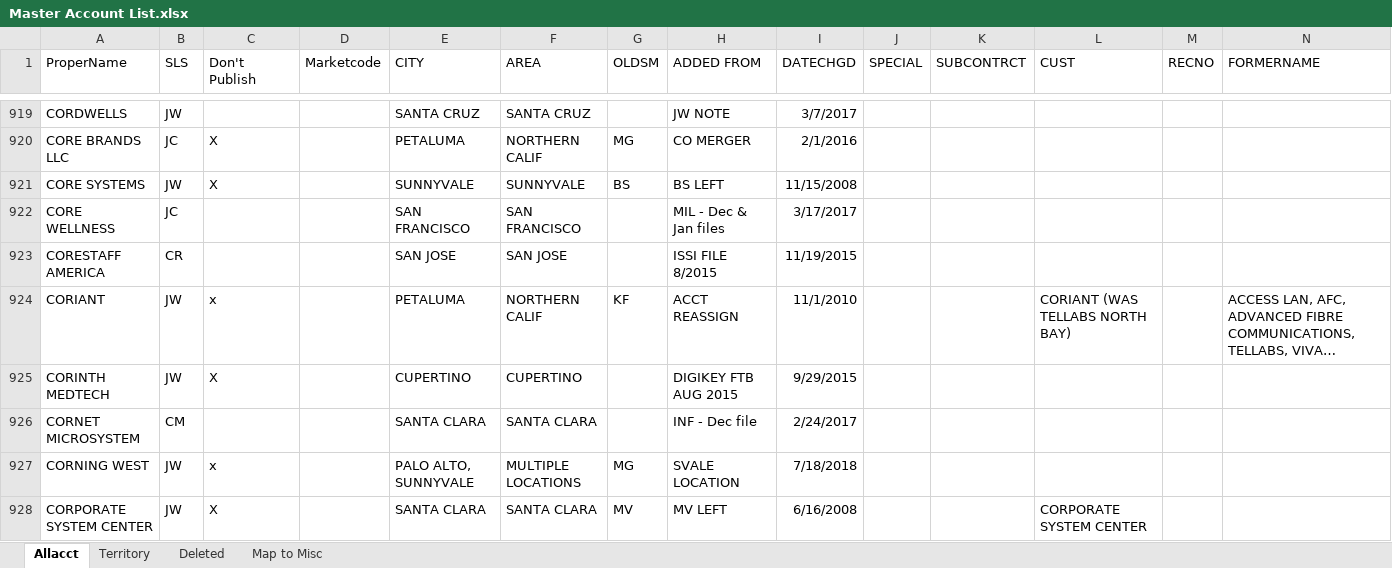
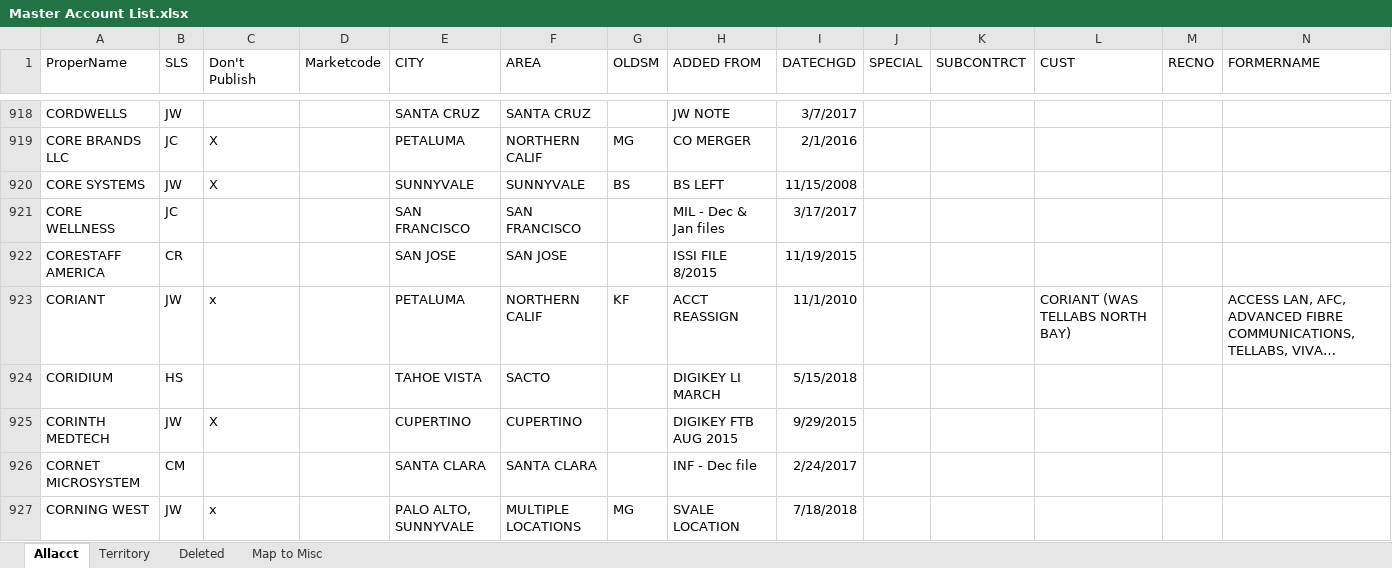
Before and after one commit to atrevely/TAARCOM, an Excel workbook: Master Account List.xlsx, sheet Allacct, drawn as a sheet; only a part is shown, gaps mark what is left out; the shorter side is filled out with more unchanged rows; long unchanged cells end in …; values as stored, in another font and other column widths than the file's, no borders; conditional formats not drawn; rows hold the shown columns only; the diff covers the shown part only; the diff names each change by its address in the sheet, - before the commit and + after, or states it on an @@ line.

```diff
--- a/Master Account List.xlsx (sheet Allacct)
+++ b/Master Account List.xlsx (sheet Allacct)
+row 924: CORIDIUM | HS |  |  | TAHOE VISTA | SACTO |  | DIGIKEY LI MARCH | 5/15/2018
```
Also changed, not shown: 7 added rows, 9 removed rows and 13 edited cells elsewhere in this sheet, sheet Map to Misc, sheet Deleted.
